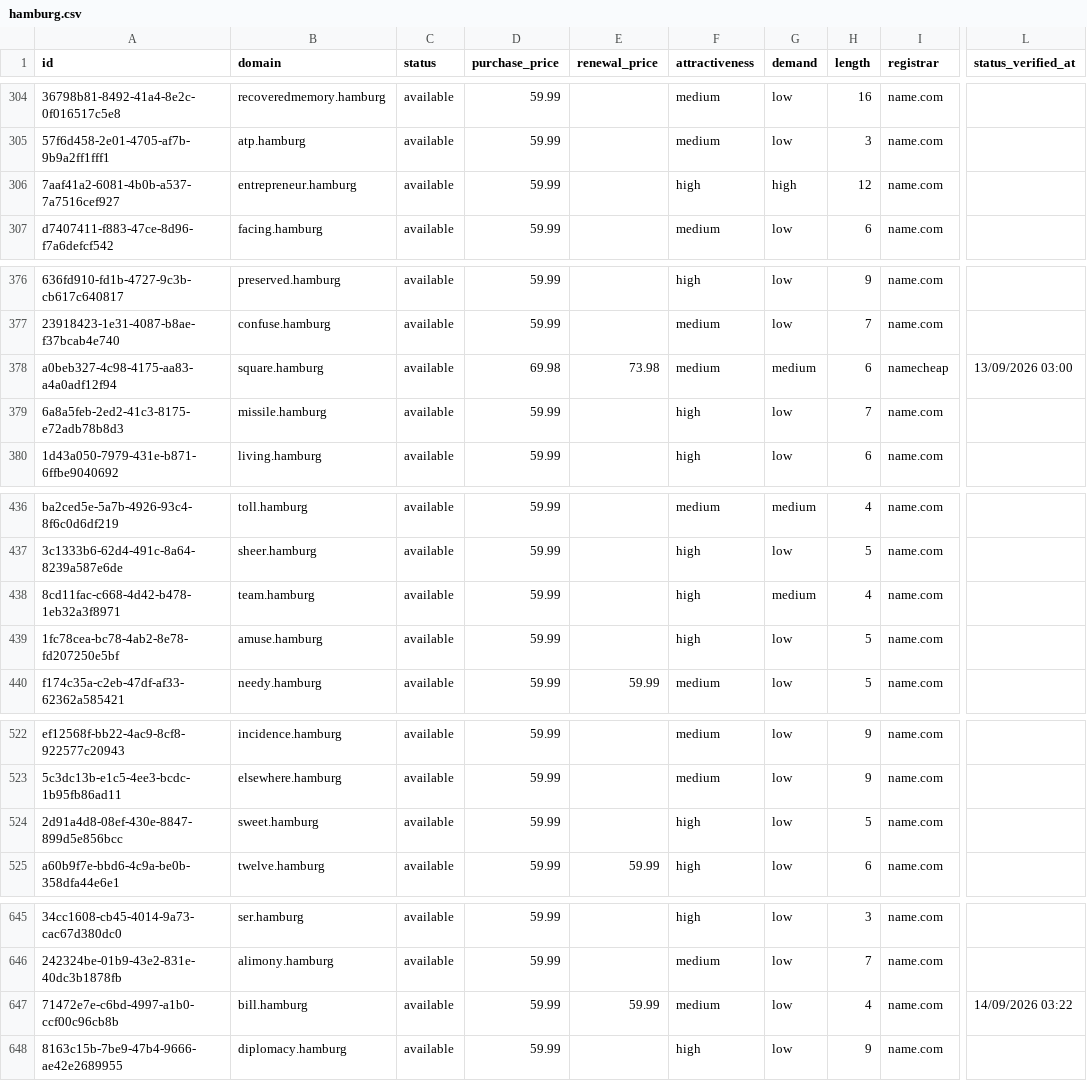
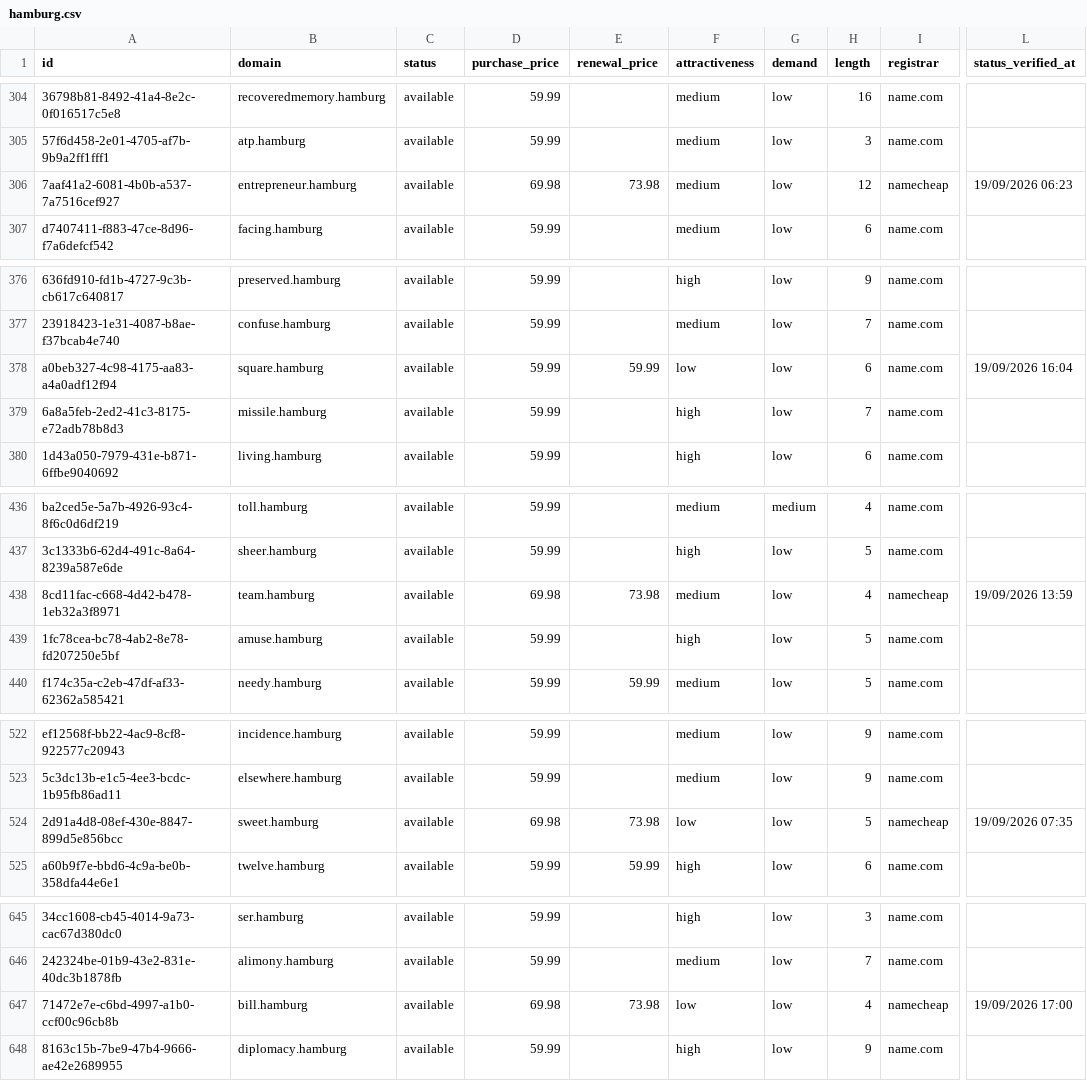
Before and after one commit to UniqueDomains/hamburg-oneword-domains, a CSV file: hamburg.csv, drawn as a sheet; only a part is shown, gaps mark what is left out; the diff covers the shown part only; the diff names each change by its address in the sheet, - before the commit and + after, or states it on an @@ line.

```diff
--- a/hamburg.csv
+++ b/hamburg.csv
-D306 (purchase_price): 59.99
+D306 (purchase_price): 69.98
-E306 (renewal_price): (empty)
+E306 (renewal_price): 73.98
-F306 (attractiveness): high
+F306 (attractiveness): medium
-G306 (demand): high
+G306 (demand): low
-I306 (registrar): name.com
+I306 (registrar): namecheap
-L306 (status_verified_at): (empty)
+L306 (status_verified_at): 19/09/2026 06:23
-D378 (purchase_price): 69.98
+D378 (purchase_price): 59.99
-E378 (renewal_price): 73.98
+E378 (renewal_price): 59.99
-F378 (attractiveness): medium
+F378 (attractiveness): low
-G378 (demand): medium
+G378 (demand): low
-I378 (registrar): namecheap
+I378 (registrar): name.com
-L378 (status_verified_at): 13/09/2026 03:00
+L378 (status_verified_at): 19/09/2026 16:04
-D438 (purchase_price): 59.99
+D438 (purchase_price): 69.98
-E438 (renewal_price): (empty)
+E438 (renewal_price): 73.98
-F438 (attractiveness): high
+F438 (attractiveness): medium
-G438 (demand): medium
+G438 (demand): low
-I438 (registrar): name.com
+I438 (registrar): namecheap
-L438 (status_verified_at): (empty)
+L438 (status_verified_at): 19/09/2026 13:59
-D524 (purchase_price): 59.99
+D524 (purchase_price): 69.98
-E524 (renewal_price): (empty)
+E524 (renewal_price): 73.98
-F524 (attractiveness): high
+F524 (attractiveness): low
-I524 (registrar): name.com
+I524 (registrar): namecheap
-L524 (status_verified_at): (empty)
+L524 (status_verified_at): 19/09/2026 07:35
-D647 (purchase_price): 59.99
+D647 (purchase_price): 69.98
-E647 (renewal_price): 59.99
+E647 (renewal_price): 73.98
-F647 (attractiveness): medium
+F647 (attractiveness): low
-I647 (registrar): name.com
+I647 (registrar): namecheap
-L647 (status_verified_at): 14/09/2026 03:22
+L647 (status_verified_at): 19/09/2026 17:00
```
Also changed, not shown: 82 edited cells elsewhere in this file, 4 other files.
